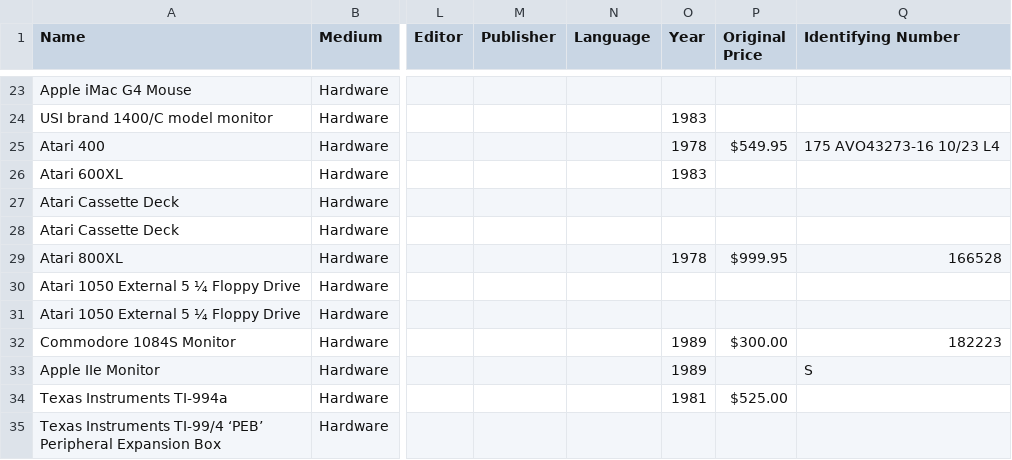
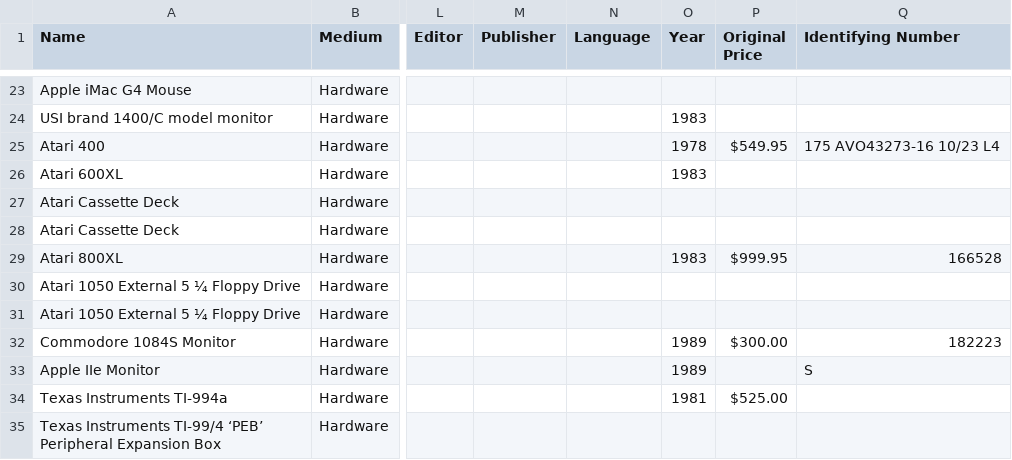
Before and after one commit to MediaArchaeologyLab/catalogue, a CSV file: Hardware.csv, drawn as a sheet; only a part is shown, gaps mark what is left out; the diff names each change by its address in the sheet, - before the commit and + after, or states it on an @@ line.

Commit message:
Update Hardware.csv

```diff
--- a/Hardware.csv
+++ b/Hardware.csv
-O29 (Year): 1978
+O29 (Year): 1983
```
